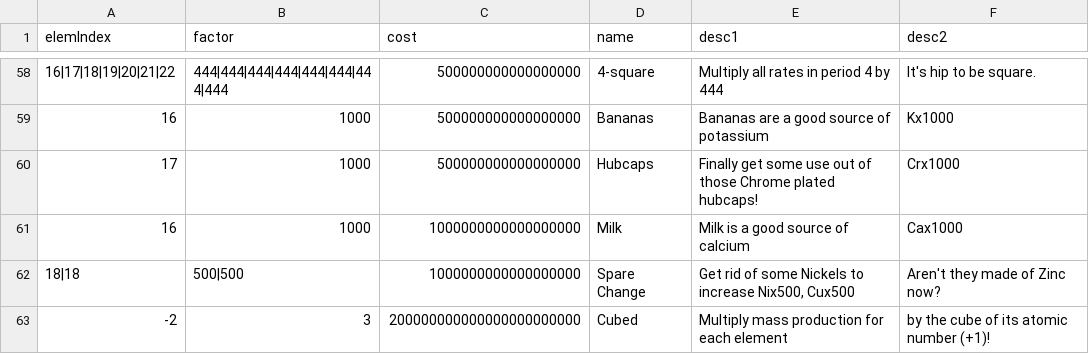
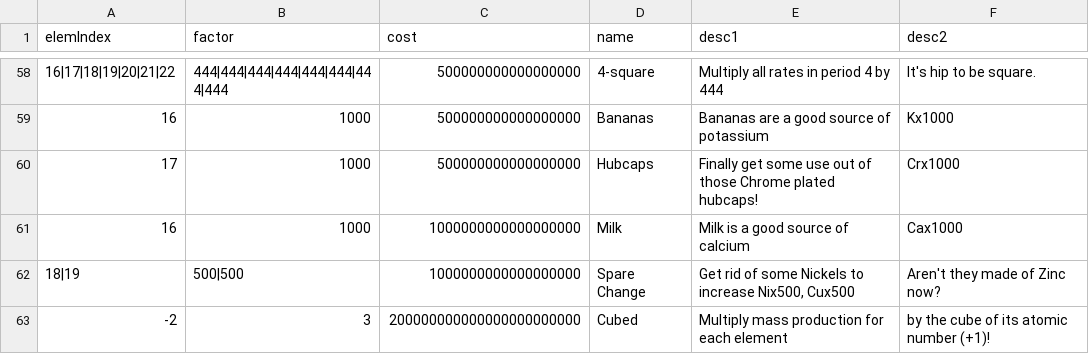
Before and after one commit to gtengland/gtengland.github.io, a CSV file: upgrades.csv, drawn as a sheet; only a part is shown, gaps mark what is left out.

Commit message:
Update upgrades.csv

```diff
--- a/upgrades.csv
+++ b/upgrades.csv
@@ -61,3 +61,3 @@
 "16","1000","1000000000000000000","Milk","Milk is a good source of calcium","Cax1000"
-"18|18","500|500","1000000000000000000","Spare Change","Get rid of some Nickels to increase Nix500, Cux500","Aren't they made of Zinc now?"
+"18|19","500|500","1000000000000000000","Spare Change","Get rid of some Nickels to increase Nix500, Cux500","Aren't they made of Zinc now?"
 "-2","3","200000000000000000000000","Cubed","Multiply mass production for each element","by the cube of its atomic number (+1)!"
```
